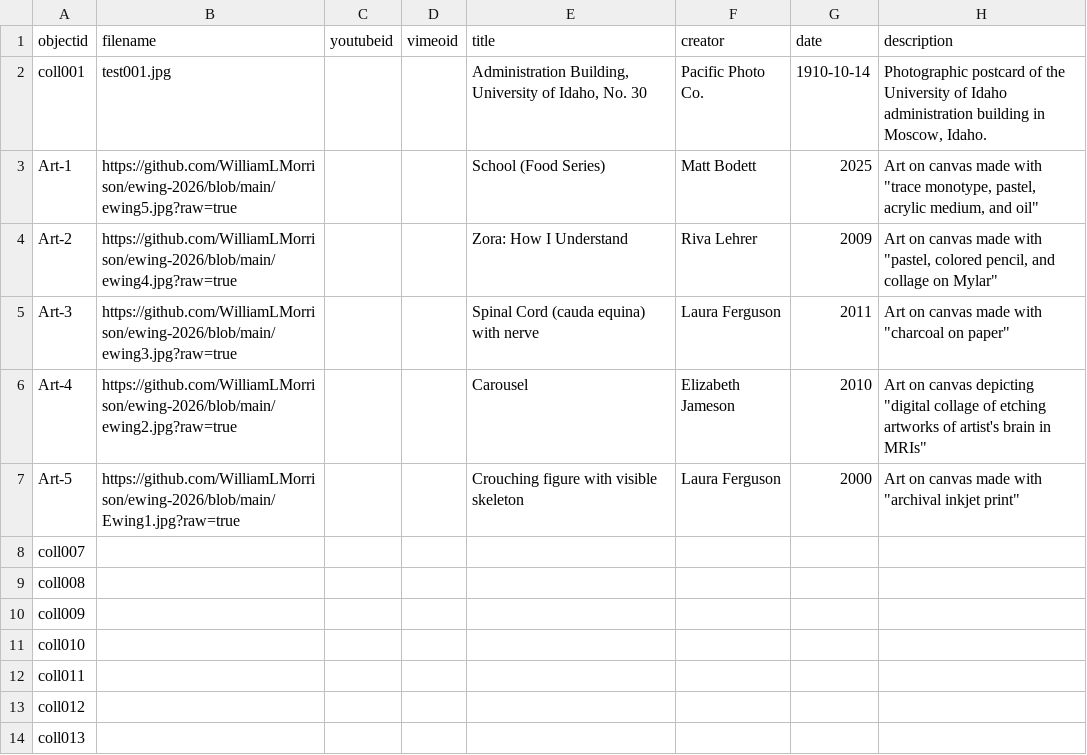
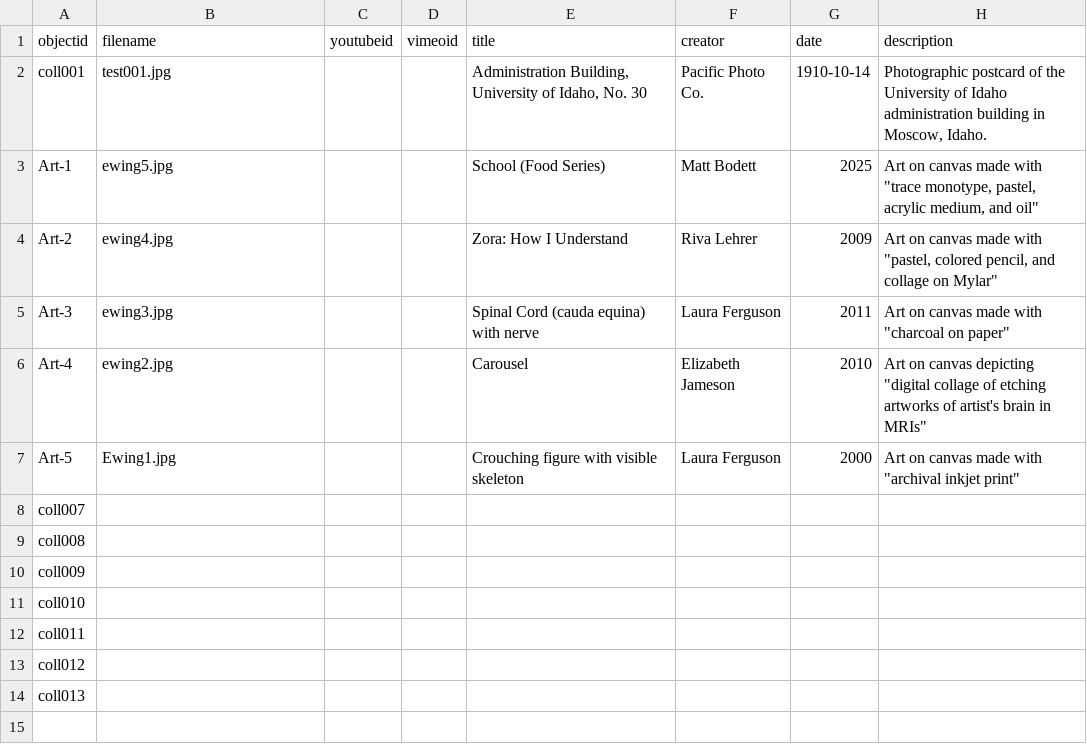
Before and after one commit to WilliamLMorrison/ewing-cbcopy, a CSV file: _data/Morrison-Ewing.csv, drawn as a sheet; only a part is shown; the diff names each change by its address in the sheet, - before the commit and + after, or states it on an @@ line.

Commit message:
Update CSV file with new art entries

```diff
--- a/_data/Morrison-Ewing.csv
+++ b/_data/Morrison-Ewing.csv
-B3 (filename): https://github.com/WilliamLMorrison/ewing-2026/blob/main/ewing5.jpg?raw=true
+B3 (filename): ewing5.jpg
-B4 (filename): https://github.com/WilliamLMorrison/ewing-2026/blob/main/ewing4.jpg?raw=true
+B4 (filename): ewing4.jpg
-B5 (filename): https://github.com/WilliamLMorrison/ewing-2026/blob/main/ewing3.jpg?raw=true
+B5 (filename): ewing3.jpg
-B6 (filename): https://github.com/WilliamLMorrison/ewing-2026/blob/main/ewing2.jpg?raw=true
+B6 (filename): ewing2.jpg
-B7 (filename): https://github.com/WilliamLMorrison/ewing-2026/blob/main/Ewing1.jpg?raw=true
+B7 (filename): Ewing1.jpg
```
